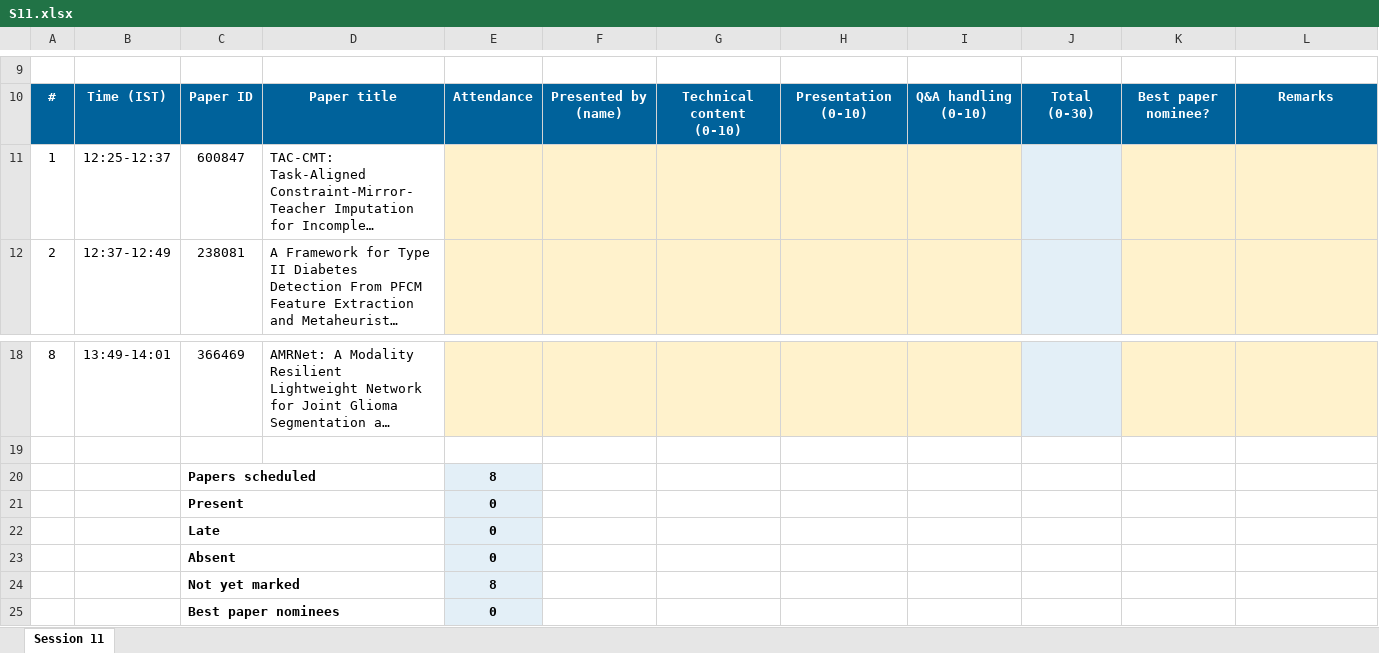
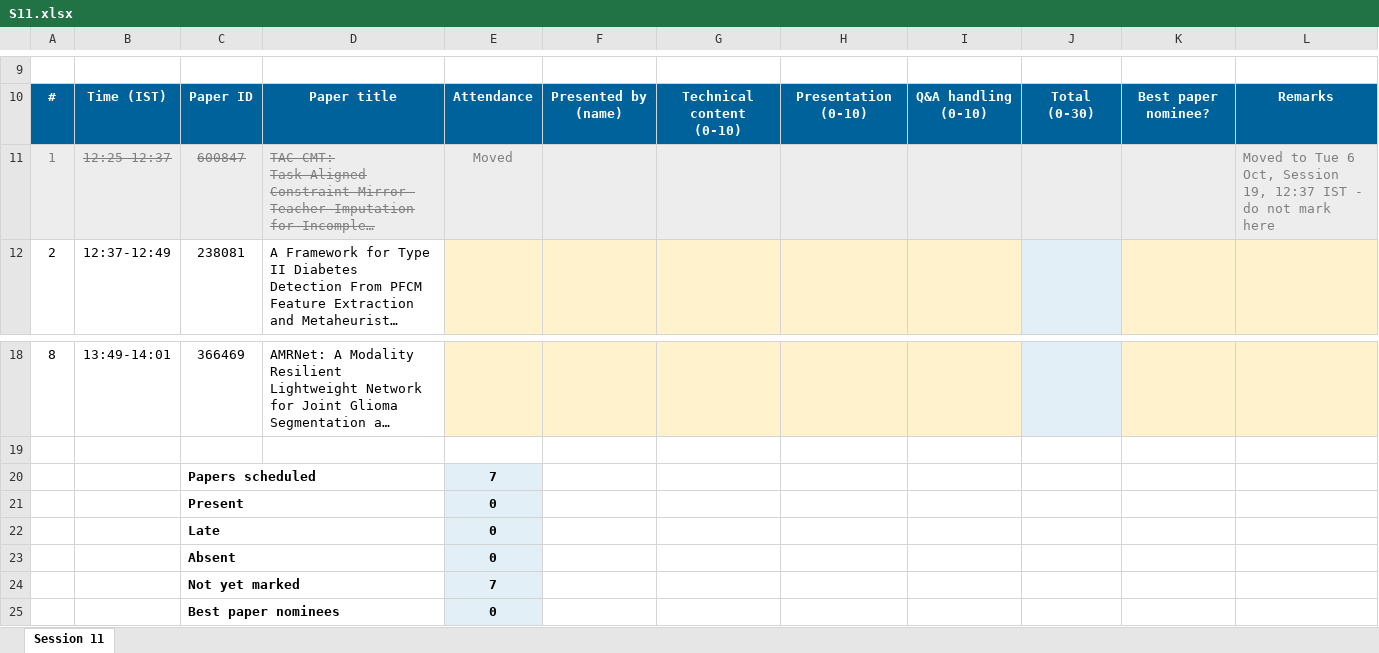
Before and after one commit to cyotahaifa/ICCCMLA, an Excel workbook: programme/chair-sheets/S11.xlsx, sheet Session 11, drawn as a sheet; only a part is shown, gaps mark what is left out; long unchanged cells end in …; values as stored, in another font and other column widths than the file's, no borders; the diff names each change by its address in the sheet, - before the commit and + after, or states it on an @@ line.

```diff
--- a/programme/chair-sheets/S11.xlsx (sheet Session 11)
+++ b/programme/chair-sheets/S11.xlsx (sheet Session 11)
@@ A11:D11 fill: none → #EDEDED, text colour: black → #7F7F7F @@
-B11:D11 strikethrough: off
+B11:D11 strikethrough: on
-E11: (empty)
+E11: Moved
-E11:I11 fill: #FFF2CC
+E11:I11 fill: #EDEDED
-K11:L11 fill: #FFF2CC
+K11:L11 fill: #EDEDED
-L11: (empty)
+L11: Moved to Tue 6 Oct, Session 19, 12:37 IST - do not mark here
-E20: 8
+E20: 7
-E24: 8
+E24: 7
```
Also changed, not shown: programme/chair-sheets/S19.xlsx, 2 other files.
